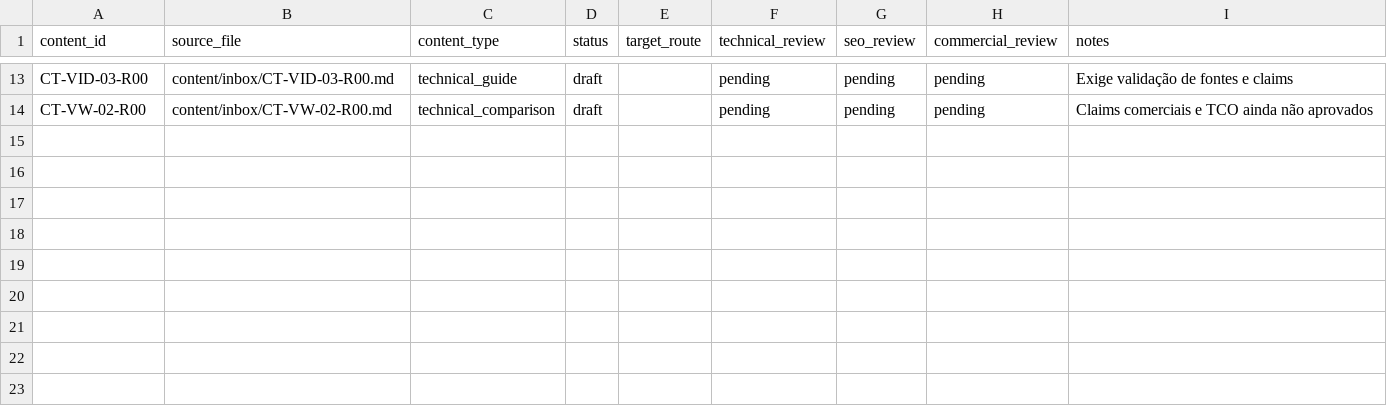
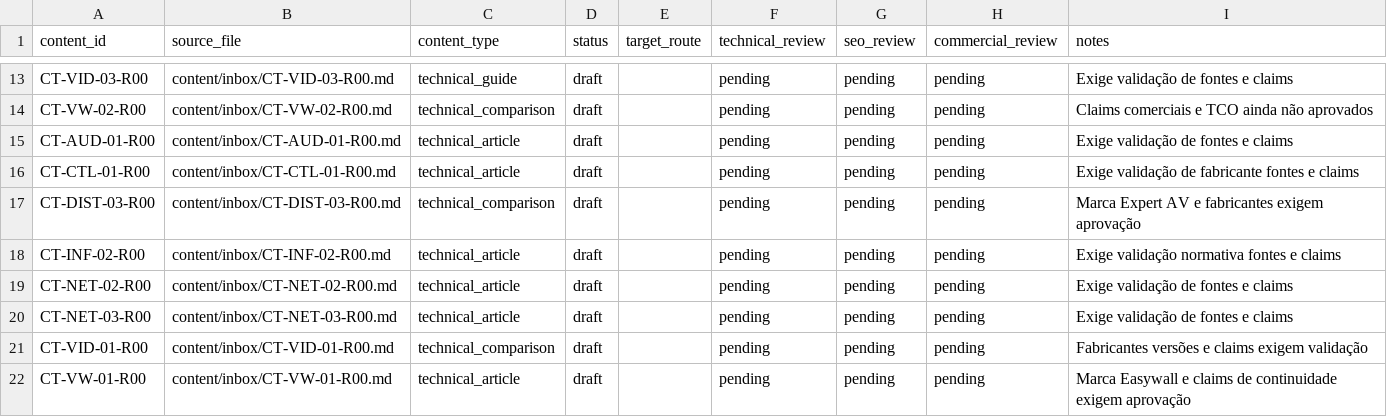
Before and after one commit to audiorobson/ATIV_SITES_01_ATIV, a CSV file: content/CONTENT_INDEX.csv, drawn as a sheet; only a part is shown, gaps mark what is left out; the diff names each change by its address in the sheet, - before the commit and + after, or states it on an @@ line.

Commit message:
content: catalog second technical draft wave

```diff
--- a/content/CONTENT_INDEX.csv
+++ b/content/CONTENT_INDEX.csv
+row 15: CT-AUD-01-R00 | content/inbox/CT-AUD-01-R00.md | technical_article | draft |  | pending | pending | pending | Exige validação de fontes e claims
+row 16: CT-CTL-01-R00 | content/inbox/CT-CTL-01-R00.md | technical_article | draft |  | pending | pending | pending | Exige validação de fabricante fontes e claims
+row 17: CT-DIST-03-R00 | content/inbox/CT-DIST-03-R00.md | technical_comparison | draft |  | pending | pending | pending | Marca Expert AV e fabricantes exigem aprovação
+row 18: CT-INF-02-R00 | content/inbox/CT-INF-02-R00.md | technical_article | draft |  | pending | pending | pending | Exige validação normativa fontes e claims
+row 19: CT-NET-02-R00 | content/inbox/CT-NET-02-R00.md | technical_article | draft |  | pending | pending | pending | Exige validação de fontes e claims
+row 20: CT-NET-03-R00 | content/inbox/CT-NET-03-R00.md | technical_article | draft |  | pending | pending | pending | Exige validação de fontes e claims
+row 21: CT-VID-01-R00 | content/inbox/CT-VID-01-R00.md | technical_comparison | draft |  | pending | pending | pending | Fabricantes versões e claims exigem validação
+row 22: CT-VW-01-R00 | content/inbox/CT-VW-01-R00.md | technical_article | draft |  | pending | pending | pending | Marca Easywall e claims de continuidade exigem aprovação
```
Also changed, not shown: 8 other files.
